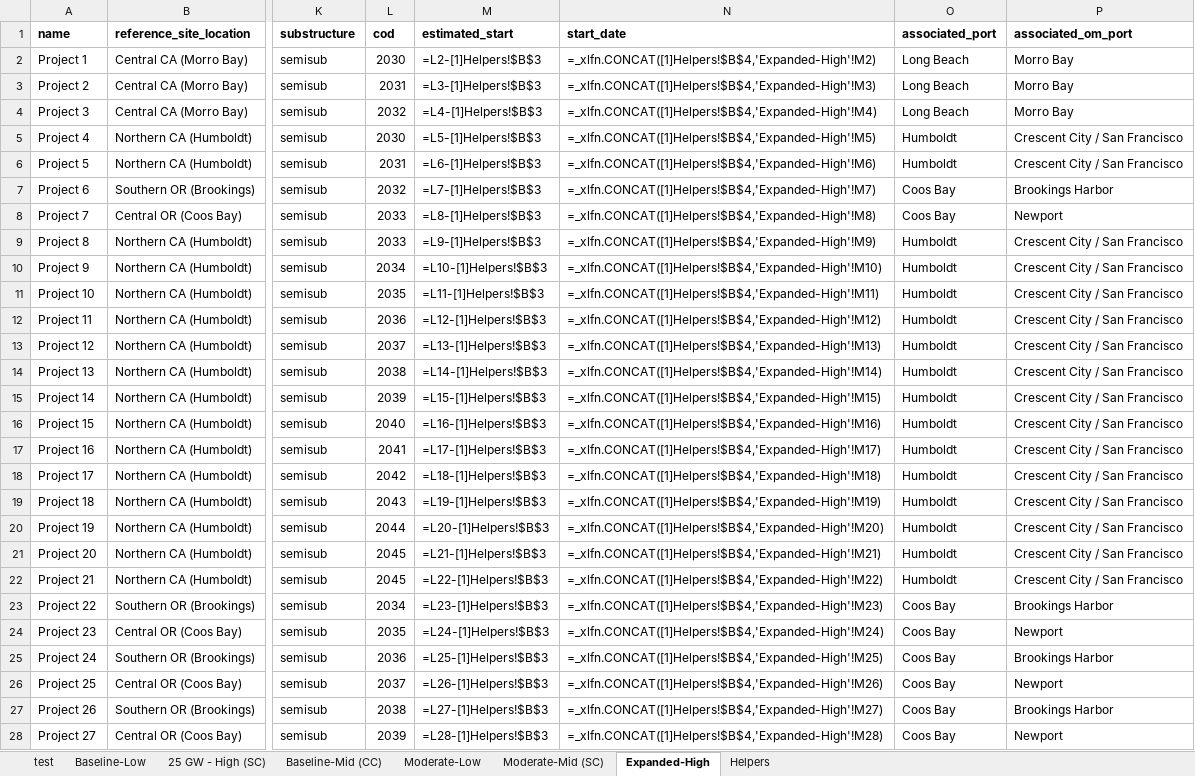
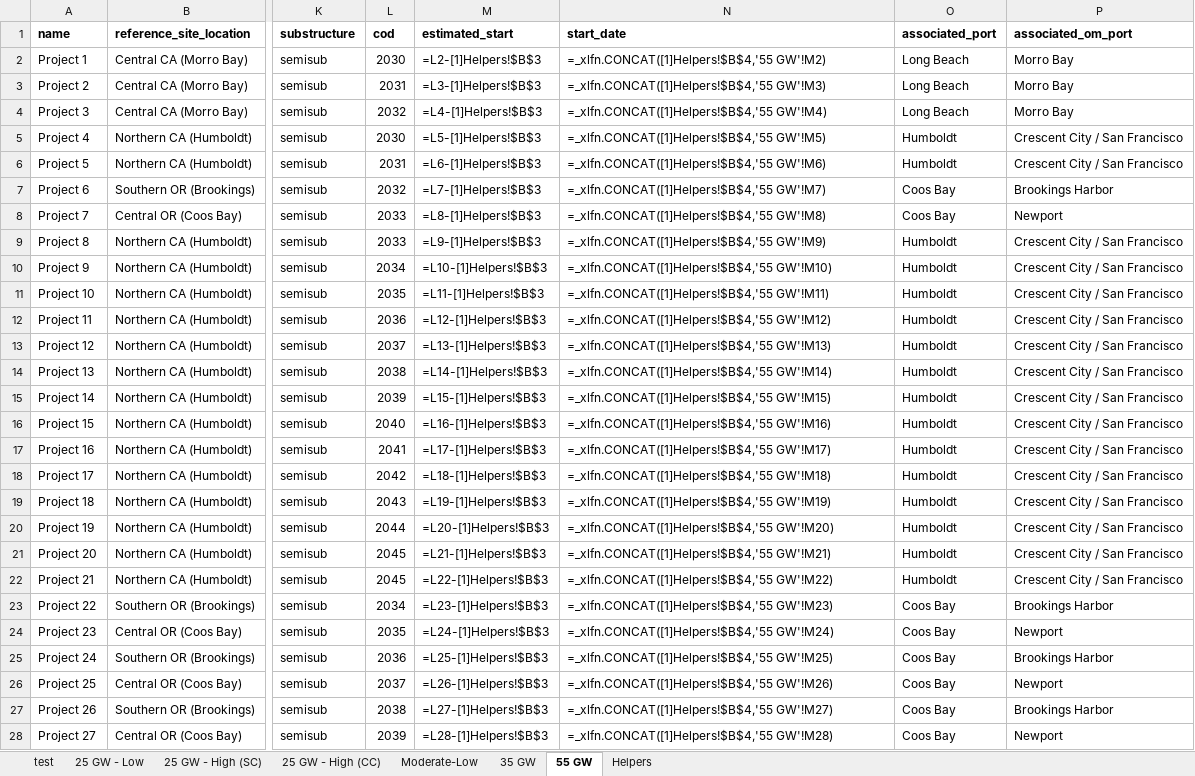
Before and after one commit to NREL/CORAL, an Excel workbook: analysis/library/pipeline/wc-pipeline.xlsx, sheet 55 GW, drawn as a sheet; only a part is shown, gaps mark what is left out; values as stored, in another font and other column widths than the file's, no borders; formulas are shown in place of their values; the diff covers the shown part only; the diff names each change by its address in the sheet, - before the commit and + after, or states it on an @@ line.

```diff
--- a/analysis/library/pipeline/wc-pipeline.xlsx (sheet 55 GW)
+++ b/analysis/library/pipeline/wc-pipeline.xlsx (sheet 55 GW)
-sheet tab: Baseline-Low
+sheet tab: 25 GW - Low
-sheet tab: Baseline-Mid (CC)
+sheet tab: 25 GW - High (CC)
-sheet tab: Moderate-Mid (SC)
+sheet tab: 35 GW
-sheet tab: Expanded-High
+sheet tab: 55 GW
-N2 (start_date): =_xlfn.CONCAT([1]Helpers!$B$4,'Expanded-High'!M2)
+N2 (start_date): =_xlfn.CONCAT([1]Helpers!$B$4,'55 GW'!M2)
-N3 (start_date): =_xlfn.CONCAT([1]Helpers!$B$4,'Expanded-High'!M3)
+N3 (start_date): =_xlfn.CONCAT([1]Helpers!$B$4,'55 GW'!M3)
-N4 (start_date): =_xlfn.CONCAT([1]Helpers!$B$4,'Expanded-High'!M4)
+N4 (start_date): =_xlfn.CONCAT([1]Helpers!$B$4,'55 GW'!M4)
-N5 (start_date): =_xlfn.CONCAT([1]Helpers!$B$4,'Expanded-High'!M5)
+N5 (start_date): =_xlfn.CONCAT([1]Helpers!$B$4,'55 GW'!M5)
-N6 (start_date): =_xlfn.CONCAT([1]Helpers!$B$4,'Expanded-High'!M6)
+N6 (start_date): =_xlfn.CONCAT([1]Helpers!$B$4,'55 GW'!M6)
-N7 (start_date): =_xlfn.CONCAT([1]Helpers!$B$4,'Expanded-High'!M7)
+N7 (start_date): =_xlfn.CONCAT([1]Helpers!$B$4,'55 GW'!M7)
-N8 (start_date): =_xlfn.CONCAT([1]Helpers!$B$4,'Expanded-High'!M8)
+N8 (start_date): =_xlfn.CONCAT([1]Helpers!$B$4,'55 GW'!M8)
-N9 (start_date): =_xlfn.CONCAT([1]Helpers!$B$4,'Expanded-High'!M9)
+N9 (start_date): =_xlfn.CONCAT([1]Helpers!$B$4,'55 GW'!M9)
-N10 (start_date): =_xlfn.CONCAT([1]Helpers!$B$4,'Expanded-High'!M10)
+N10 (start_date): =_xlfn.CONCAT([1]Helpers!$B$4,'55 GW'!M10)
-N11 (start_date): =_xlfn.CONCAT([1]Helpers!$B$4,'Expanded-High'!M11)
+N11 (start_date): =_xlfn.CONCAT([1]Helpers!$B$4,'55 GW'!M11)
-N12 (start_date): =_xlfn.CONCAT([1]Helpers!$B$4,'Expanded-High'!M12)
+N12 (start_date): =_xlfn.CONCAT([1]Helpers!$B$4,'55 GW'!M12)
-N13 (start_date): =_xlfn.CONCAT([1]Helpers!$B$4,'Expanded-High'!M13)
+N13 (start_date): =_xlfn.CONCAT([1]Helpers!$B$4,'55 GW'!M13)
-N14 (start_date): =_xlfn.CONCAT([1]Helpers!$B$4,'Expanded-High'!M14)
+N14 (start_date): =_xlfn.CONCAT([1]Helpers!$B$4,'55 GW'!M14)
-N15 (start_date): =_xlfn.CONCAT([1]Helpers!$B$4,'Expanded-High'!M15)
+N15 (start_date): =_xlfn.CONCAT([1]Helpers!$B$4,'55 GW'!M15)
-N16 (start_date): =_xlfn.CONCAT([1]Helpers!$B$4,'Expanded-High'!M16)
+N16 (start_date): =_xlfn.CONCAT([1]Helpers!$B$4,'55 GW'!M16)
-N17 (start_date): =_xlfn.CONCAT([1]Helpers!$B$4,'Expanded-High'!M17)
+N17 (start_date): =_xlfn.CONCAT([1]Helpers!$B$4,'55 GW'!M17)
-N18 (start_date): =_xlfn.CONCAT([1]Helpers!$B$4,'Expanded-High'!M18)
+N18 (start_date): =_xlfn.CONCAT([1]Helpers!$B$4,'55 GW'!M18)
-N19 (start_date): =_xlfn.CONCAT([1]Helpers!$B$4,'Expanded-High'!M19)
+N19 (start_date): =_xlfn.CONCAT([1]Helpers!$B$4,'55 GW'!M19)
-N20 (start_date): =_xlfn.CONCAT([1]Helpers!$B$4,'Expanded-High'!M20)
+N20 (start_date): =_xlfn.CONCAT([1]Helpers!$B$4,'55 GW'!M20)
-N21 (start_date): =_xlfn.CONCAT([1]Helpers!$B$4,'Expanded-High'!M21)
+N21 (start_date): =_xlfn.CONCAT([1]Helpers!$B$4,'55 GW'!M21)
-N22 (start_date): =_xlfn.CONCAT([1]Helpers!$B$4,'Expanded-High'!M22)
+N22 (start_date): =_xlfn.CONCAT([1]Helpers!$B$4,'55 GW'!M22)
-N23 (start_date): =_xlfn.CONCAT([1]Helpers!$B$4,'Expanded-High'!M23)
+N23 (start_date): =_xlfn.CONCAT([1]Helpers!$B$4,'55 GW'!M23)
-N24 (start_date): =_xlfn.CONCAT([1]Helpers!$B$4,'Expanded-High'!M24)
+N24 (start_date): =_xlfn.CONCAT([1]Helpers!$B$4,'55 GW'!M24)
-N25 (start_date): =_xlfn.CONCAT([1]Helpers!$B$4,'Expanded-High'!M25)
+N25 (start_date): =_xlfn.CONCAT([1]Helpers!$B$4,'55 GW'!M25)
-N26 (start_date): =_xlfn.CONCAT([1]Helpers!$B$4,'Expanded-High'!M26)
+N26 (start_date): =_xlfn.CONCAT([1]Helpers!$B$4,'55 GW'!M26)
-N27 (start_date): =_xlfn.CONCAT([1]Helpers!$B$4,'Expanded-High'!M27)
+N27 (start_date): =_xlfn.CONCAT([1]Helpers!$B$4,'55 GW'!M27)
-N28 (start_date): =_xlfn.CONCAT([1]Helpers!$B$4,'Expanded-High'!M28)
+N28 (start_date): =_xlfn.CONCAT([1]Helpers!$B$4,'55 GW'!M28)
```
Also changed, not shown: 28 edited cells elsewhere in this sheet, sheet 35 GW, sheet 25 GW - High (CC), sheet 25 GW - Low, analysis/library/investments/scenario-investments.xlsx, analysis/results/cumulative-capacity.xlsx, 30 other files.
